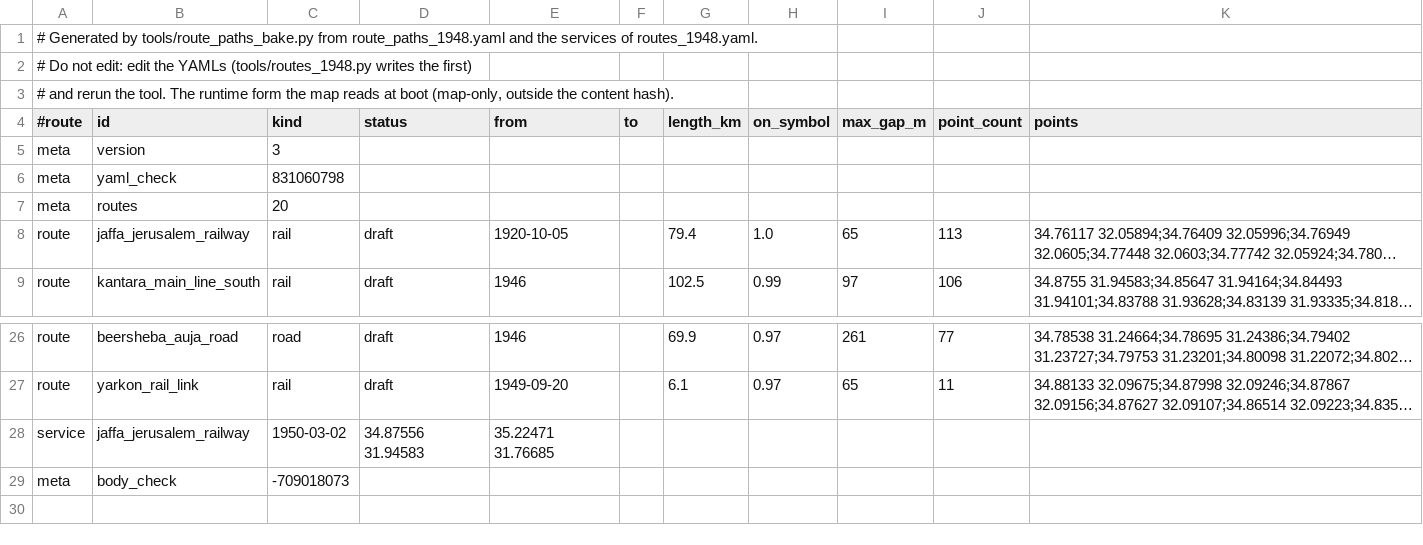
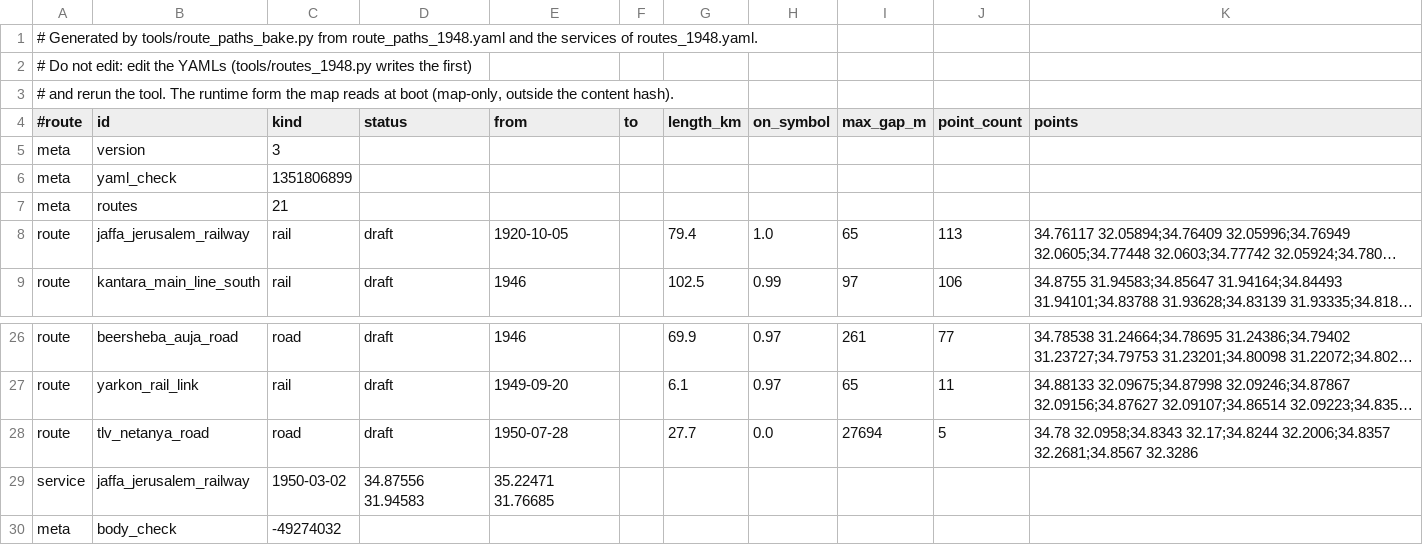
Before and after one commit to beriki770-ship-it/statecraft-israel, a TSV file: content/map/route_paths_1948.tsv, drawn as a sheet; only a part is shown, gaps mark what is left out; long unchanged cells end in …; addresses are those after the commit; the diff names each change by its address in the sheet, - before the commit and + after, or states it on an @@ line.

```diff
--- a/content/map/route_paths_1948.tsv
+++ b/content/map/route_paths_1948.tsv
-C6 (kind): 831060798
+C6 (kind): 1351806899
-C7 (kind): 20
+C7 (kind): 21
+row 28: route | tlv_netanya_road | road | draft | 1950-07-28 |  | 27.7 | 0.0 | 27694 | 5 | 34.78 32.0958;34.8343 32.17;34.8244 32.2006;34.8357 32.2681;34.8567 32.3286
-C30 (kind): -709018073
+C30 (kind): -49274032
```
Also changed, not shown: 30 other files.
